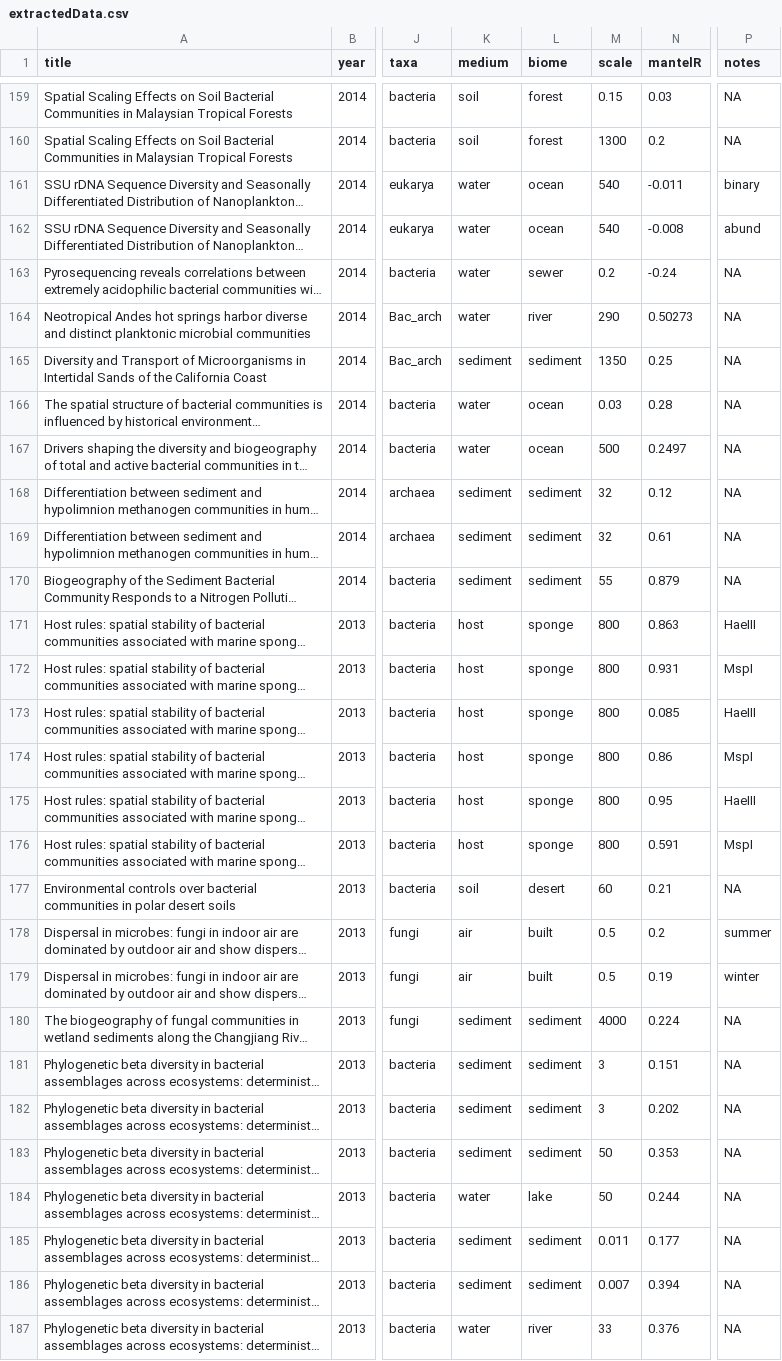
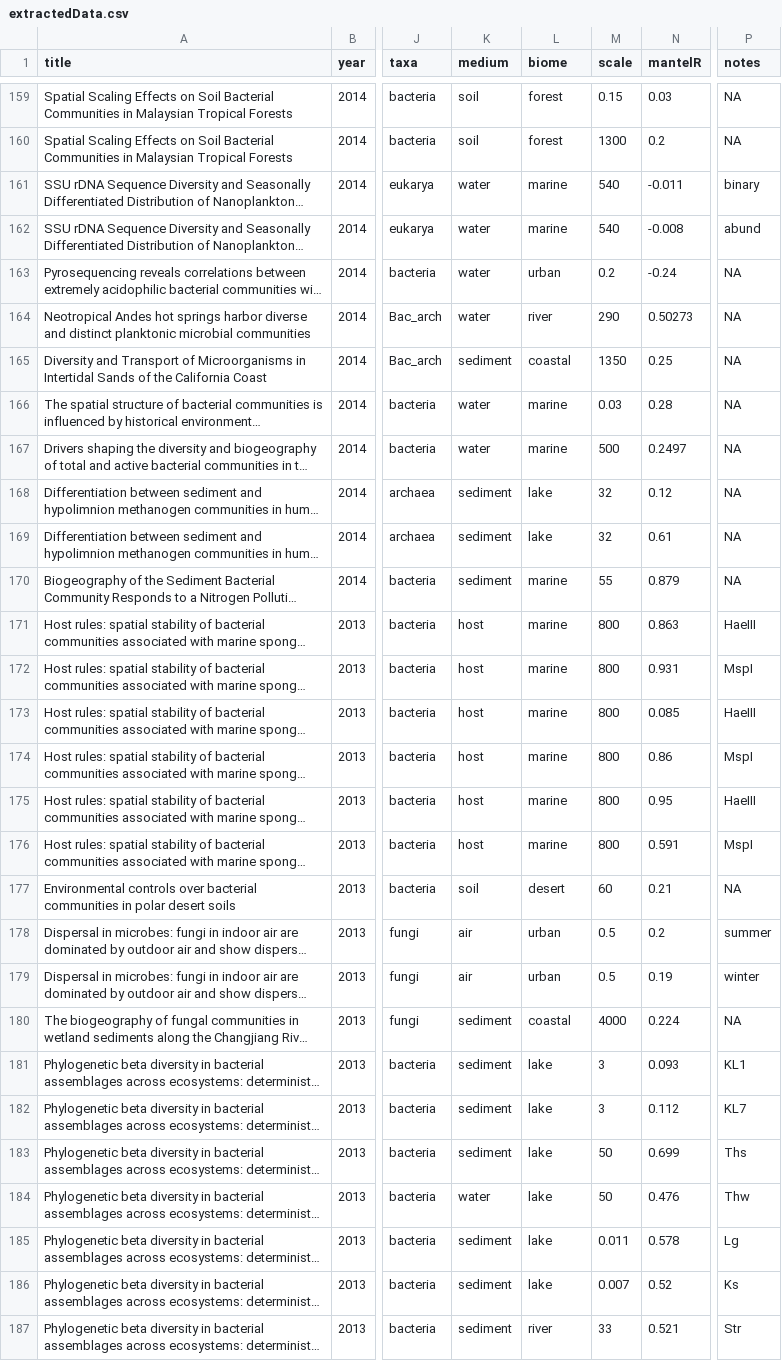
Before and after one commit to Dave-Clark/distanceDecayMeta, a CSV file: data/extractedData.csv, drawn as a sheet; only a part is shown, gaps mark what is left out; long unchanged cells end in …; the diff covers the shown part only; the diff names each change by its address in the sheet, - before the commit and + after, or states it on an @@ line.

Commit message:
Finished re-running stats with updated dataset

```diff
--- a/data/extractedData.csv
+++ b/data/extractedData.csv
-L161:L162 (biome): ocean
+L161:L162 (biome): marine
-L163 (biome): sewer
+L163 (biome): urban
-L165 (biome): sediment
+L165 (biome): coastal
-L166:L167 (biome): ocean
+L166:L167 (biome): marine
-L168:L169 (biome): sediment
+L168:L169 (biome): lake
-L170 (biome): sediment
+L170 (biome): marine
-L171:L176 (biome): sponge
+L171:L176 (biome): marine
-L178:L179 (biome): built
+L178:L179 (biome): urban
-L180 (biome): sediment
+L180 (biome): coastal
-L181:L183 (biome): sediment
+L181:L183 (biome): lake
-N181 (mantelR): 0.151
+N181 (mantelR): 0.093
-P181 (notes): NA
+P181 (notes): KL1
-N182 (mantelR): 0.202
+N182 (mantelR): 0.112
-P182 (notes): NA
+P182 (notes): KL7
-N183 (mantelR): 0.353
+N183 (mantelR): 0.699
-P183 (notes): NA
+P183 (notes): Ths
-N184 (mantelR): 0.244
+N184 (mantelR): 0.476
-P184 (notes): NA
+P184 (notes): Thw
-L185:L186 (biome): sediment
+L185:L186 (biome): lake
-N185 (mantelR): 0.177
+N185 (mantelR): 0.578
-P185 (notes): NA
+P185 (notes): Lg
-N186 (mantelR): 0.394
+N186 (mantelR): 0.52
-P186 (notes): NA
+P186 (notes): Ks
-K187 (medium): water
+K187 (medium): sediment
-N187 (mantelR): 0.376
+N187 (mantelR): 0.521
-P187 (notes): NA
+P187 (notes): Str
```
Also changed, not shown: 119 edited cells elsewhere in this file, 9 other files.
